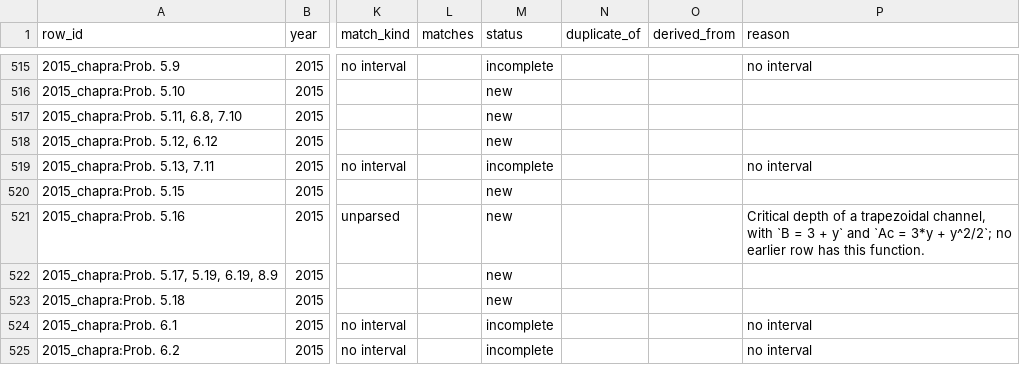
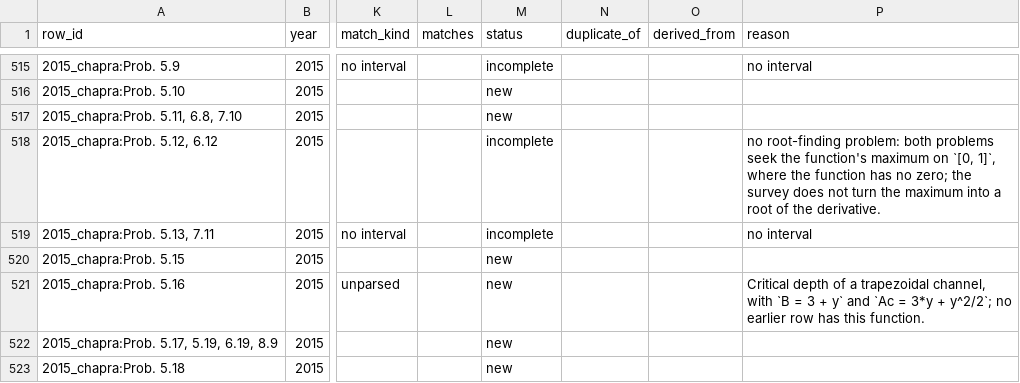
Before and after one commit to bertpl/sunnbear, a CSV file: data/literature_test_problems/rows.csv, drawn as a sheet; only a part is shown, gaps mark what is left out; the shorter side is filled out with more unchanged rows; the diff names each change by its address in the sheet, - before the commit and + after, or states it on an @@ line.

```diff
--- a/data/literature_test_problems/rows.csv
+++ b/data/literature_test_problems/rows.csv
-M518 (status): new
+M518 (status): incomplete
-P518 (reason): (empty)
+P518 (reason): no root-finding problem: both problems seek the function's maximum on `[0, 1]`, where the function has no zero; the survey does not turn the maximum into a root of the derivative.
```
Also changed, not shown: data/literature_test_problems/decisions.csv, data/literature_test_problems/formulas.csv, 5 other files.
